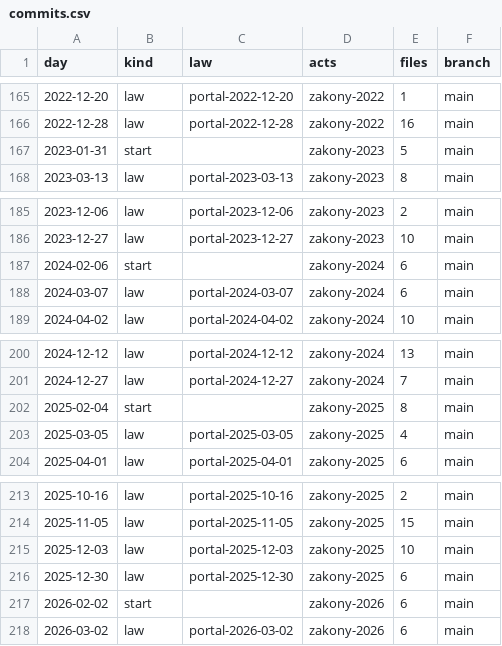
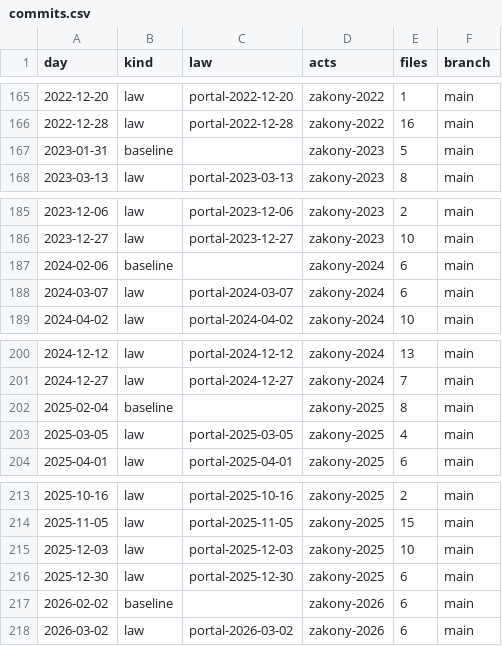
Before and after one commit to lexifina/russia-khabarovsk-law, a CSV file: data/commits.csv, drawn as a sheet; only a part is shown, gaps mark what is left out; the diff covers the shown part only.

```diff
--- a/data/commits.csv
+++ b/data/commits.csv
@@ -166,3 +166,3 @@ day,kind,law,acts,files,branch
 2022-12-28,law,portal-2022-12-28,zakony-2022,16,main
-2023-01-31,start,,zakony-2023,5,main
+2023-01-31,baseline,,zakony-2023,5,main
 2023-03-13,law,portal-2023-03-13,zakony-2023,8,main
@@ -186,3 +186,3 @@ day,kind,law,acts,files,branch
 2023-12-27,law,portal-2023-12-27,zakony-2023,10,main
-2024-02-06,start,,zakony-2024,6,main
+2024-02-06,baseline,,zakony-2024,6,main
 2024-03-07,law,portal-2024-03-07,zakony-2024,6,main
@@ -201,3 +201,3 @@ day,kind,law,acts,files,branch
 2024-12-27,law,portal-2024-12-27,zakony-2024,7,main
-2025-02-04,start,,zakony-2025,8,main
+2025-02-04,baseline,,zakony-2025,8,main
 2025-03-05,law,portal-2025-03-05,zakony-2025,4,main
@@ -216,3 +216,3 @@ day,kind,law,acts,files,branch
 2025-12-30,law,portal-2025-12-30,zakony-2025,6,main
-2026-02-02,start,,zakony-2026,6,main
+2026-02-02,baseline,,zakony-2026,6,main
 2026-03-02,law,portal-2026-03-02,zakony-2026,6,main
```
Also changed, not shown: 1 added row and 9 edited cells elsewhere in this file, data/laws.csv, 26 other files.
